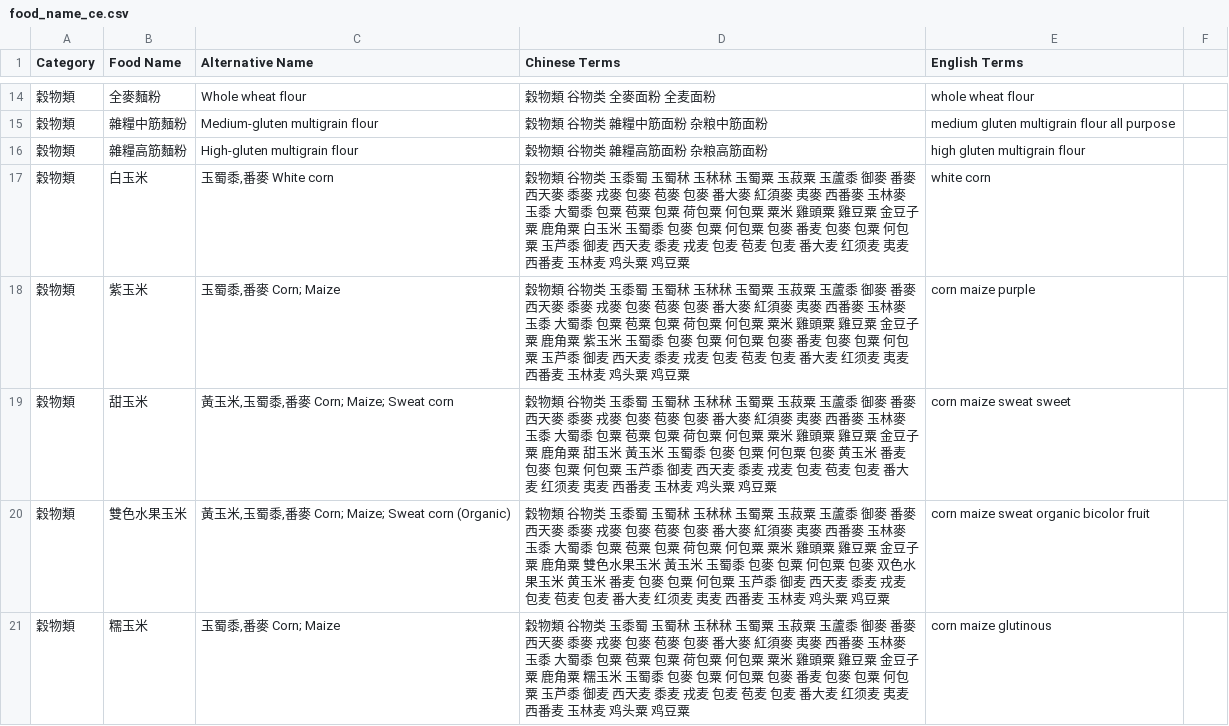
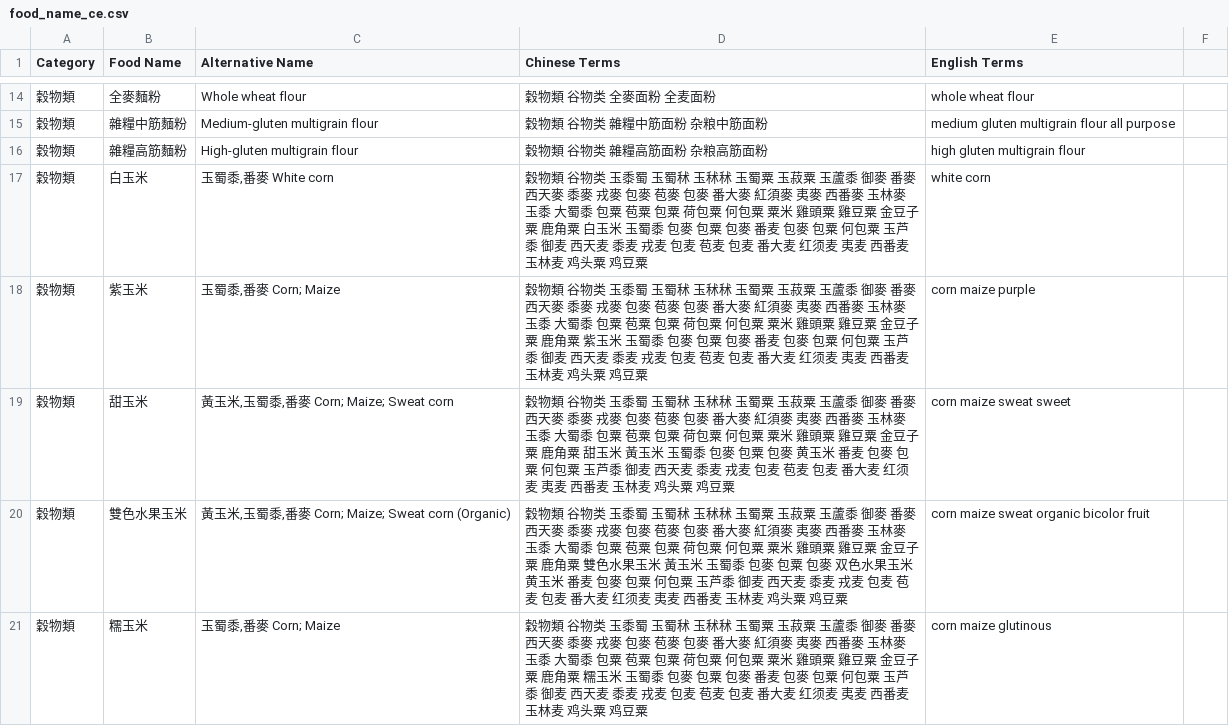
Before and after one commit to Nutrient-Ranking/nutrition-lab, a CSV file: food_name_ce.csv, drawn as a sheet; only a part is shown, gaps mark what is left out; the diff covers the shown part only.

Commit message:
Add files via upload

```diff
--- a/food_name_ce.csv
+++ b/food_name_ce.csv
@@ -16,6 +16,6 @@ Category,Food Name,Alternative Name,Chinese Terms,English Terms
 穀物類,"雜糧高筋麵粉"," High-gluten multigrain flour","穀物類 谷物类 雜糧高筋面粉 杂粮高筋面粉","high gluten multigrain flour"
-穀物類,"白玉米","玉蜀黍,番麥 White corn","穀物類 谷物类 玉黍蜀 玉蜀秫 玉秫秫 玉蜀粟 玉菽粟 玉蘆黍 御麥 番麥 西天麥 黍麥 戎麥 包麥 苞麥 包麥 番大麥 紅須麥 夷麥 西番麥 玉林麥 玉黍 大蜀黍 包粟 苞粟 包粟 荷包粟 何包粟 粟米 雞頭粟 雞豆粟 金豆子粟 鹿角粟 白玉米 玉蜀黍 包麥 包粟 何包粟 包麥 番麦 包麥 包粟 何包粟 玉芦黍 御麦 西天麦 黍麦 戎麦 包麦 苞麦 包麦 番大麦 红须麦 夷麦 西番麦 玉林麦 鸡头粟 鸡豆粟","white corn"
-穀物類,"紫玉米","玉蜀黍,番麥 Corn; Maize","穀物類 谷物类 玉黍蜀 玉蜀秫 玉秫秫 玉蜀粟 玉菽粟 玉蘆黍 御麥 番麥 西天麥 黍麥 戎麥 包麥 苞麥 包麥 番大麥 紅須麥 夷麥 西番麥 玉林麥 玉黍 大蜀黍 包粟 苞粟 包粟 荷包粟 何包粟 粟米 雞頭粟 雞豆粟 金豆子粟 鹿角粟 紫玉米 玉蜀黍 包麥 包粟 何包粟 包麥 番麦 包麥 包粟 何包粟 玉芦黍 御麦 西天麦 黍麦 戎麦 包麦 苞麦 包麦 番大麦 红须麦 夷麦 西番麦 玉林麦 鸡头粟 鸡豆粟","corn maize purple"
-穀物類,"甜玉米","黃玉米,玉蜀黍,番麥 Corn; Maize; Sweat corn","穀物類 谷物类 玉黍蜀 玉蜀秫 玉秫秫 玉蜀粟 玉菽粟 玉蘆黍 御麥 番麥 西天麥 黍麥 戎麥 包麥 苞麥 包麥 番大麥 紅須麥 夷麥 西番麥 玉林麥 玉黍 大蜀黍 包粟 苞粟 包粟 荷包粟 何包粟 粟米 雞頭粟 雞豆粟 金豆子粟 鹿角粟 甜玉米 黃玉米 玉蜀黍 包麥 包粟 何包粟 包麥 黄玉米 番麦 包麥 包粟 何包粟 玉芦黍 御麦 西天麦 黍麦 戎麦 包麦 苞麦 包麦 番大麦 红须麦 夷麦 西番麦 玉林麦 鸡头粟 鸡豆粟","corn maize sweat sweet"
-穀物類,"雙色水果玉米","黃玉米,玉蜀黍,番麥 Corn; Maize; Sweat corn (Organic)","穀物類 谷物类 玉黍蜀 玉蜀秫 玉秫秫 玉蜀粟 玉菽粟 玉蘆黍 御麥 番麥 西天麥 黍麥 戎麥 包麥 苞麥 包麥 番大麥 紅須麥 夷麥 西番麥 玉林麥 玉黍 大蜀黍 包粟 苞粟 包粟 荷包粟 何包粟 粟米 雞頭粟 雞豆粟 金豆子粟 鹿角粟 雙色水果玉米 黃玉米 玉蜀黍 包麥 包粟 何包粟 包麥 双色水果玉米 黄玉米 番麦 包麥 包粟 何包粟 玉芦黍 御麦 西天麦 黍麦 戎麦 包麦 苞麦 包麦 番大麦 红须麦 夷麦 西番麦 玉林麦 鸡头粟 鸡豆粟","corn maize sweat organic bicolor fruit"
-穀物類,"糯玉米","玉蜀黍,番麥 Corn; Maize","穀物類 谷物类 玉黍蜀 玉蜀秫 玉秫秫 玉蜀粟 玉菽粟 玉蘆黍 御麥 番麥 西天麥 黍麥 戎麥 包麥 苞麥 包麥 番大麥 紅須麥 夷麥 西番麥 玉林麥 玉黍 大蜀黍 包粟 苞粟 包粟 荷包粟 何包粟 粟米 雞頭粟 雞豆粟 金豆子粟 鹿角粟 糯玉米 玉蜀黍 包麥 包粟 何包粟 包麥 番麦 包麥 包粟 何包粟 玉芦黍 御麦 西天麦 黍麦 戎麦 包麦 苞麦 包麦 番大麦 红须麦 夷麦 西番麦 玉林麦 鸡头粟 鸡豆粟","corn maize glutinous"
+穀物類,"白玉米","玉蜀黍,番麥 White corn","穀物類 谷物类 玉黍蜀 玉蜀秫 玉秫秫 玉蜀粟 玉菽粟 玉蘆黍 御麥 番麥 西天麥 黍麥 戎麥 包麥 苞麥 包麥 番大麥 紅須麥 夷麥 西番麥 玉林麥 玉黍 大蜀黍 包粟 苞粟 包粟 荷包粟 何包粟 粟米 雞頭粟 雞豆粟 金豆子粟 鹿角粟 白玉米 玉蜀黍 包麥 包粟 包麥 番麦 包麥 包粟 何包粟 玉芦黍 御麦 西天麦 黍麦 戎麦 包麦 苞麦 包麦 番大麦 红须麦 夷麦 西番麦 玉林麦 鸡头粟 鸡豆粟","white corn"
+穀物類,"紫玉米","玉蜀黍,番麥 Corn; Maize","穀物類 谷物类 玉黍蜀 玉蜀秫 玉秫秫 玉蜀粟 玉菽粟 玉蘆黍 御麥 番麥 西天麥 黍麥 戎麥 包麥 苞麥 包麥 番大麥 紅須麥 夷麥 西番麥 玉林麥 玉黍 大蜀黍 包粟 苞粟 包粟 荷包粟 何包粟 粟米 雞頭粟 雞豆粟 金豆子粟 鹿角粟 紫玉米 玉蜀黍 包麥 包粟 包麥 番麦 包麥 包粟 何包粟 玉芦黍 御麦 西天麦 黍麦 戎麦 包麦 苞麦 包麦 番大麦 红须麦 夷麦 西番麦 玉林麦 鸡头粟 鸡豆粟","corn maize purple"
+穀物類,"甜玉米","黃玉米,玉蜀黍,番麥 Corn; Maize; Sweat corn","穀物類 谷物类 玉黍蜀 玉蜀秫 玉秫秫 玉蜀粟 玉菽粟 玉蘆黍 御麥 番麥 西天麥 黍麥 戎麥 包麥 苞麥 包麥 番大麥 紅須麥 夷麥 西番麥 玉林麥 玉黍 大蜀黍 包粟 苞粟 包粟 荷包粟 何包粟 粟米 雞頭粟 雞豆粟 金豆子粟 鹿角粟 甜玉米 黃玉米 玉蜀黍 包麥 包粟 包麥 黄玉米 番麦 包麥 包粟 何包粟 玉芦黍 御麦 西天麦 黍麦 戎麦 包麦 苞麦 包麦 番大麦 红须麦 夷麦 西番麦 玉林麦 鸡头粟 鸡豆粟","corn maize sweat sweet"
+穀物類,"雙色水果玉米","黃玉米,玉蜀黍,番麥 Corn; Maize; Sweat corn (Organic)","穀物類 谷物类 玉黍蜀 玉蜀秫 玉秫秫 玉蜀粟 玉菽粟 玉蘆黍 御麥 番麥 西天麥 黍麥 戎麥 包麥 苞麥 包麥 番大麥 紅須麥 夷麥 西番麥 玉林麥 玉黍 大蜀黍 包粟 苞粟 包粟 荷包粟 何包粟 粟米 雞頭粟 雞豆粟 金豆子粟 鹿角粟 雙色水果玉米 黃玉米 玉蜀黍 包麥 包粟 包麥 双色水果玉米 黄玉米 番麦 包麥 包粟 何包粟 玉芦黍 御麦 西天麦 黍麦 戎麦 包麦 苞麦 包麦 番大麦 红须麦 夷麦 西番麦 玉林麦 鸡头粟 鸡豆粟","corn maize sweat organic bicolor fruit"
+穀物類,"糯玉米","玉蜀黍,番麥 Corn; Maize","穀物類 谷物类 玉黍蜀 玉蜀秫 玉秫秫 玉蜀粟 玉菽粟 玉蘆黍 御麥 番麥 西天麥 黍麥 戎麥 包麥 苞麥 包麥 番大麥 紅須麥 夷麥 西番麥 玉林麥 玉黍 大蜀黍 包粟 苞粟 包粟 荷包粟 何包粟 粟米 雞頭粟 雞豆粟 金豆子粟 鹿角粟 糯玉米 玉蜀黍 包麥 包粟 包麥 番麦 包麥 包粟 何包粟 玉芦黍 御麦 西天麦 黍麦 戎麦 包麦 苞麦 包麦 番大麦 红须麦 夷麦 西番麦 玉林麦 鸡头粟 鸡豆粟","corn maize glutinous"
```
Also changed, not shown: 10 edited cells elsewhere in this file.
